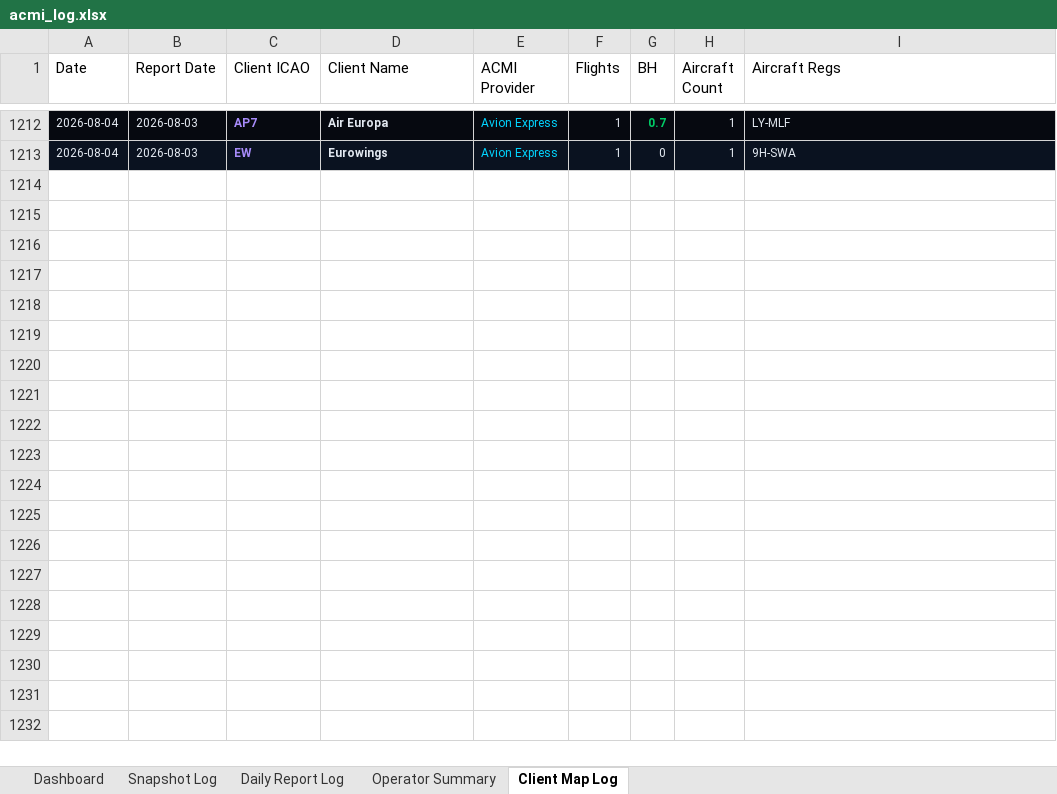
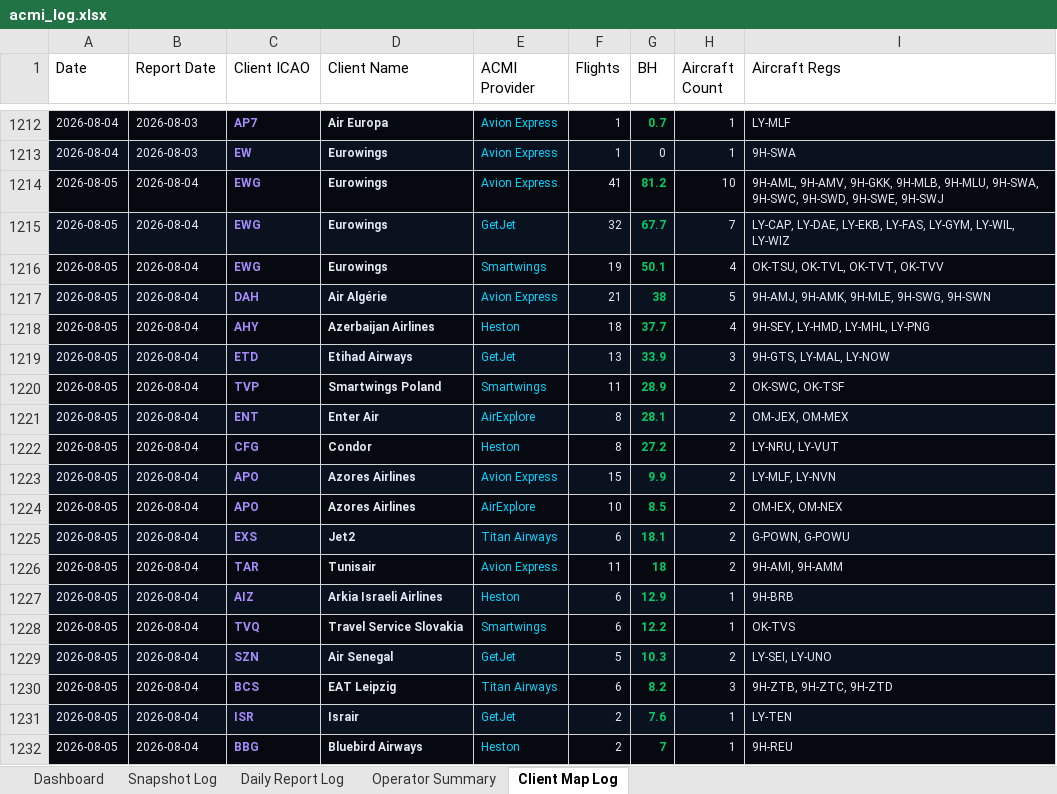
Before and after one commit to juliuskvx/acmi-tracker, an Excel workbook: data/acmi_log.xlsx, sheet Client Map Log, drawn as a sheet; only a part is shown, gaps mark what is left out; values as stored, in another font and other column widths than the file's, no borders; the diff covers the shown part only; the diff names each change by its address in the sheet, - before the commit and + after, or states it on an @@ line.

```diff
--- a/data/acmi_log.xlsx (sheet Client Map Log)
+++ b/data/acmi_log.xlsx (sheet Client Map Log)
+row 1214: 2026-08-05 | 2026-08-04 | EWG | Eurowings | Avion Express | 41 | 81.2 | 10 | 9H-AML, 9H-AMV, 9H-GKK, 9H-MLB, 9H-MLU, 9H-SWA, 9H-SWC, 9H-SWD, 9H-SWE, 9H-SWJ
+row 1215: 2026-08-05 | 2026-08-04 | EWG | Eurowings | GetJet | 32 | 67.7 | 7 | LY-CAP, LY-DAE, LY-EKB, LY-FAS, LY-GYM, LY-WIL, LY-WIZ
+row 1216: 2026-08-05 | 2026-08-04 | EWG | Eurowings | Smartwings | 19 | 50.1 | 4 | OK-TSU, OK-TVL, OK-TVT, OK-TVV
+row 1217: 2026-08-05 | 2026-08-04 | DAH | Air Algérie | Avion Express | 21 | 38 | 5 | 9H-AMJ, 9H-AMK, 9H-MLE, 9H-SWG, 9H-SWN
+row 1218: 2026-08-05 | 2026-08-04 | AHY | Azerbaijan Airlines | Heston | 18 | 37.7 | 4 | 9H-SEY, LY-HMD, LY-MHL, LY-PNG
+row 1219: 2026-08-05 | 2026-08-04 | ETD | Etihad Airways | GetJet | 13 | 33.9 | 3 | 9H-GTS, LY-MAL, LY-NOW
+row 1220: 2026-08-05 | 2026-08-04 | TVP | Smartwings Poland | Smartwings | 11 | 28.9 | 2 | OK-SWC, OK-TSF
+row 1221: 2026-08-05 | 2026-08-04 | ENT | Enter Air | AirExplore | 8 | 28.1 | 2 | OM-JEX, OM-MEX
+row 1222: 2026-08-05 | 2026-08-04 | CFG | Condor | Heston | 8 | 27.2 | 2 | LY-NRU, LY-VUT
+row 1223: 2026-08-05 | 2026-08-04 | APO | Azores Airlines | Avion Express | 15 | 9.9 | 2 | LY-MLF, LY-NVN
+row 1224: 2026-08-05 | 2026-08-04 | APO | Azores Airlines | AirExplore | 10 | 8.5 | 2 | OM-IEX, OM-NEX
+row 1225: 2026-08-05 | 2026-08-04 | EXS | Jet2 | Titan Airways | 6 | 18.1 | 2 | G-POWN, G-POWU
+row 1226: 2026-08-05 | 2026-08-04 | TAR | Tunisair | Avion Express | 11 | 18 | 2 | 9H-AMI, 9H-AMM
+row 1227: 2026-08-05 | 2026-08-04 | AIZ | Arkia Israeli Airlines | Heston | 6 | 12.9 | 1 | 9H-BRB
+row 1228: 2026-08-05 | 2026-08-04 | TVQ | Travel Service Slovakia | Smartwings | 6 | 12.2 | 1 | OK-TVS
+row 1229: 2026-08-05 | 2026-08-04 | SZN | Air Senegal | GetJet | 5 | 10.3 | 2 | LY-SEI, LY-UNO
+row 1230: 2026-08-05 | 2026-08-04 | BCS | EAT Leipzig | Titan Airways | 6 | 8.2 | 3 | 9H-ZTB, 9H-ZTC, 9H-ZTD
+row 1231: 2026-08-05 | 2026-08-04 | ISR | Israir | GetJet | 2 | 7.6 | 1 | LY-TEN
+row 1232: 2026-08-05 | 2026-08-04 | BBG | Bluebird Airways | Heston | 2 | 7 | 1 | 9H-REU
```
Also changed, not shown: 9 added rows elsewhere in this sheet, sheet Snapshot Log, sheet Daily Report Log, sheet Dashboard, sheet Operator Summary, 3 other files.
